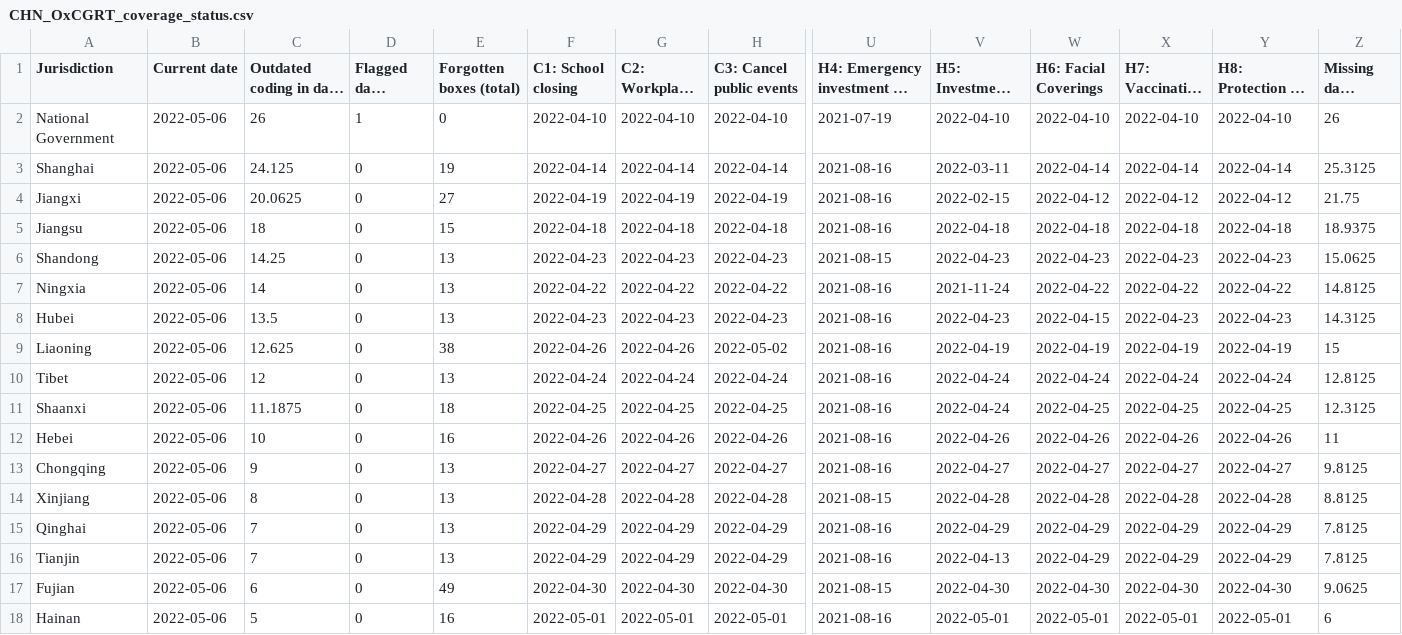
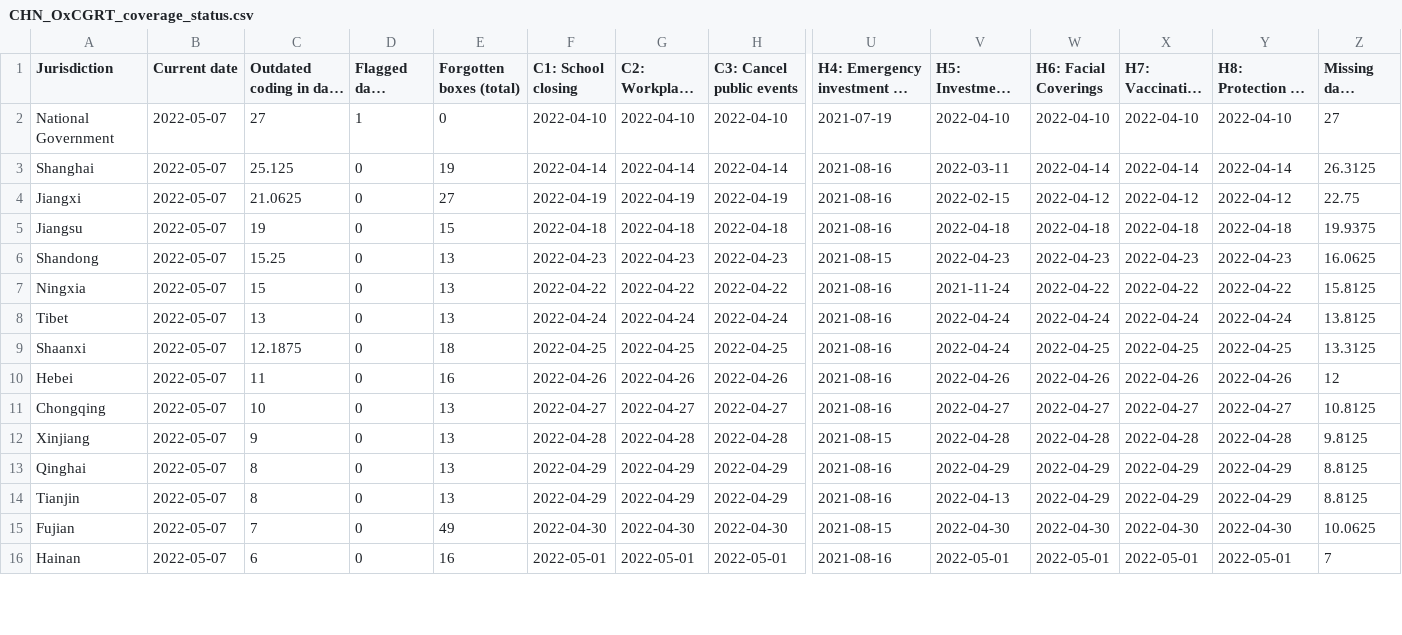
Before and after one commit to tatlowhelen/covid-policy-scratchpad, a CSV file: OxCGRT_coverage_status/CHN_OxCGRT_coverage_status.csv, drawn as a sheet; only a part is shown, gaps mark what is left out; long unchanged cells end in …; removed rows and columns are numbered as before the commit, all else as after; rows hold the shown columns only; the diff covers the shown part only; the diff names each change by its address in the sheet, - before the commit and + after, or states it on an @@ line.

```diff
--- a/OxCGRT_coverage_status/CHN_OxCGRT_coverage_status.csv
+++ b/OxCGRT_coverage_status/CHN_OxCGRT_coverage_status.csv
-B2:B7 (Current date): 2022-05-06
+B2:B7 (Current date): 2022-05-07
-C2 (Outdated coding in days (avg.)): 26
+C2 (Outdated coding in days (avg.)): 27
-Z2 (Missing days (avg.)): 26
+Z2 (Missing days (avg.)): 27
-C3 (Outdated coding in days (avg.)): 24.125
+C3 (Outdated coding in days (avg.)): 25.125
-Z3 (Missing days (avg.)): 25.3125
+Z3 (Missing days (avg.)): 26.3125
-C4 (Outdated coding in days (avg.)): 20.0625
+C4 (Outdated coding in days (avg.)): 21.0625
-Z4 (Missing days (avg.)): 21.75
+Z4 (Missing days (avg.)): 22.75
-C5 (Outdated coding in days (avg.)): 18
+C5 (Outdated coding in days (avg.)): 19
-Z5 (Missing days (avg.)): 18.9375
+Z5 (Missing days (avg.)): 19.9375
-C6 (Outdated coding in days (avg.)): 14.25
+C6 (Outdated coding in days (avg.)): 15.25
-Z6 (Missing days (avg.)): 15.0625
+Z6 (Missing days (avg.)): 16.0625
-C7 (Outdated coding in days (avg.)): 14
+C7 (Outdated coding in days (avg.)): 15
-Z7 (Missing days (avg.)): 14.8125
+Z7 (Missing days (avg.)): 15.8125
-row 8: Hubei | 2022-05-06 | 13.5 | 0 | 13 | 2022-04-23 | 2022-04-23 | 2022-04-23 | 2021-08-16 | 2022-04-23 | 2022-04-15 | 2022-04-23 | 2022-04-23 | 14.3125
-row 9: Liaoning | 2022-05-06 | 12.625 | 0 | 38 | 2022-04-26 | 2022-04-26 | 2022-05-02 | 2021-08-16 | 2022-04-19 | 2022-04-19 | 2022-04-19 | 2022-04-19 | 15
-B8:B16 (Current date): 2022-05-06
+B8:B16 (Current date): 2022-05-07
-C8 (Outdated coding in days (avg.)): 12
+C8 (Outdated coding in days (avg.)): 13
-Z8 (Missing days (avg.)): 12.8125
+Z8 (Missing days (avg.)): 13.8125
-C9 (Outdated coding in days (avg.)): 11.1875
+C9 (Outdated coding in days (avg.)): 12.1875
-Z9 (Missing days (avg.)): 12.3125
+Z9 (Missing days (avg.)): 13.3125
-C10 (Outdated coding in days (avg.)): 10
+C10 (Outdated coding in days (avg.)): 11
-Z10 (Missing days (avg.)): 11
+Z10 (Missing days (avg.)): 12
-C11 (Outdated coding in days (avg.)): 9
+C11 (Outdated coding in days (avg.)): 10
-Z11 (Missing days (avg.)): 9.8125
+Z11 (Missing days (avg.)): 10.8125
-C12 (Outdated coding in days (avg.)): 8
+C12 (Outdated coding in days (avg.)): 9
-Z12 (Missing days (avg.)): 8.8125
+Z12 (Missing days (avg.)): 9.8125
-C13:C14 (Outdated coding in days (avg.)): 7
+C13:C14 (Outdated coding in days (avg.)): 8
-Z13:Z14 (Missing days (avg.)): 7.8125
+Z13:Z14 (Missing days (avg.)): 8.8125
-C15 (Outdated coding in days (avg.)): 6
+C15 (Outdated coding in days (avg.)): 7
-Z15 (Missing days (avg.)): 9.0625
+Z15 (Missing days (avg.)): 10.0625
-C16 (Outdated coding in days (avg.)): 5
+C16 (Outdated coding in days (avg.)): 6
-Z16 (Missing days (avg.)): 6
+Z16 (Missing days (avg.)): 7
```
Also changed, not shown: 2 added rows and 45 edited cells elsewhere in this file, OxCGRT_coverage_status/BRA_OxCGRT_coverage_status.csv, OxCGRT_coverage_status/CAN_OxCGRT_coverage_status.csv, 3 other files.
